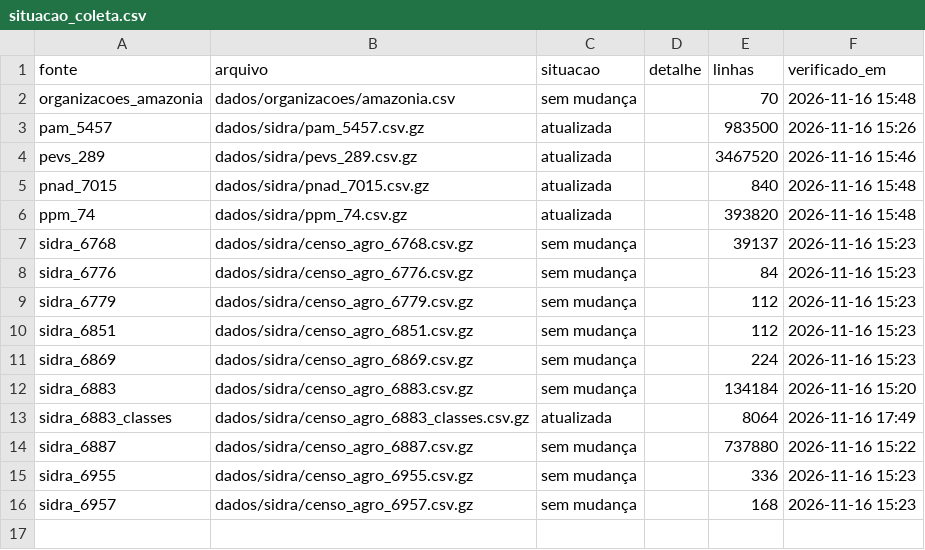
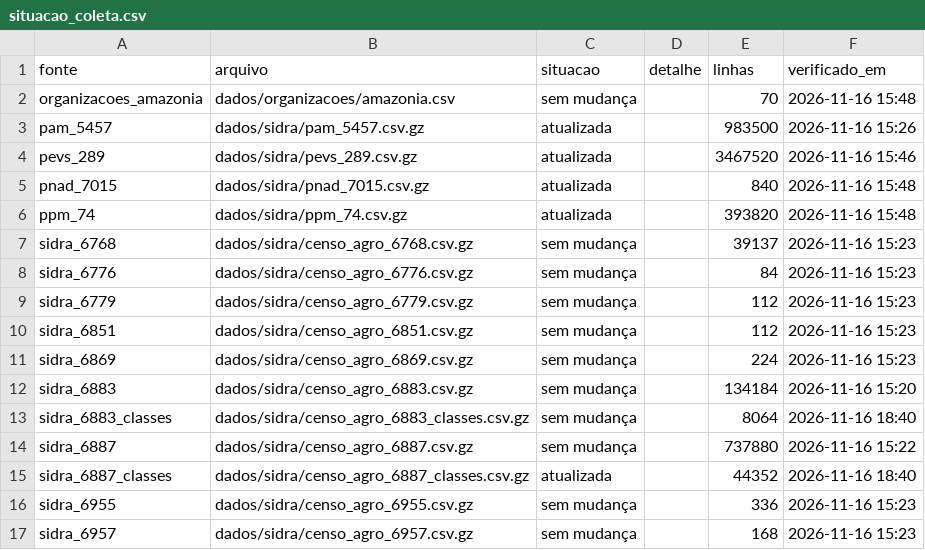
Before and after one commit to danimaciel/mulheres_rurais, a CSV file: dados/metadados/situacao_coleta.csv, drawn as a sheet.

```diff
--- a/dados/metadados/situacao_coleta.csv
+++ b/dados/metadados/situacao_coleta.csv
@@ -12,4 +12,5 @@
 "sidra_6883","dados/sidra/censo_agro_6883.csv.gz","sem mudança","","134184","2026-11-16 15:20"
-"sidra_6883_classes","dados/sidra/censo_agro_6883_classes.csv.gz","atualizada","","8064","2026-11-16 17:49"
+"sidra_6883_classes","dados/sidra/censo_agro_6883_classes.csv.gz","sem mudança","","8064","2026-11-16 18:40"
 "sidra_6887","dados/sidra/censo_agro_6887.csv.gz","sem mudança","","737880","2026-11-16 15:22"
+"sidra_6887_classes","dados/sidra/censo_agro_6887_classes.csv.gz","atualizada","","44352","2026-11-16 18:40"
 "sidra_6955","dados/sidra/censo_agro_6955.csv.gz","sem mudança","","336","2026-11-16 15:23"
```
Also changed, not shown: 1 other file.
